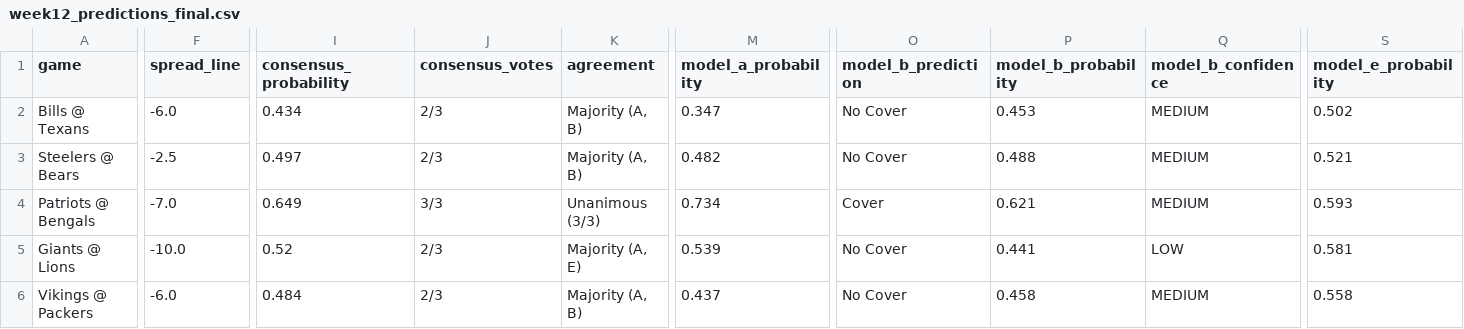
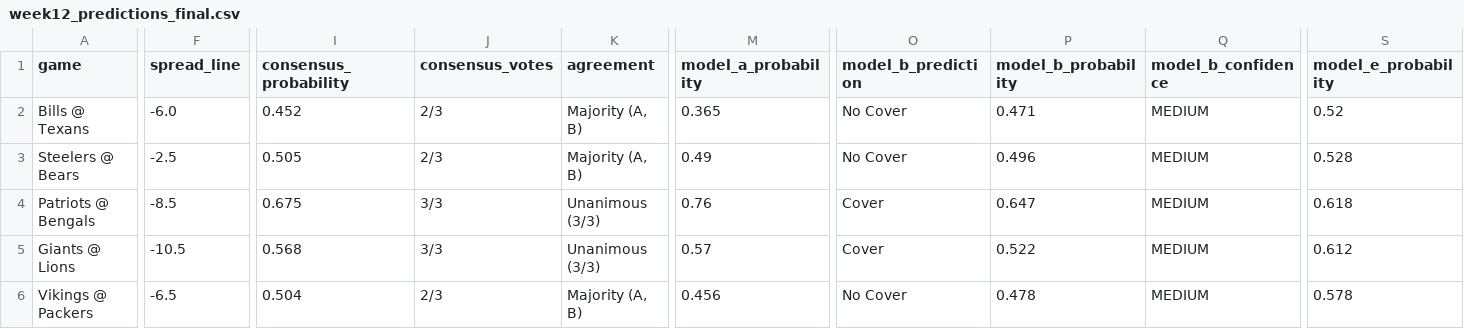
Before and after one commit to mightenyip/nfl-cover-model, a CSV file: predictions/week12_predictions_final.csv, drawn as a sheet; only a part is shown, gaps mark what is left out; the diff covers the shown part only; the diff names each change by its address in the sheet, - before the commit and + after, or states it on an @@ line.

```diff
--- a/predictions/week12_predictions_final.csv
+++ b/predictions/week12_predictions_final.csv
-I2 (consensus_probability): 0.434
+I2 (consensus_probability): 0.452
-M2 (model_a_probability): 0.347
+M2 (model_a_probability): 0.365
-P2 (model_b_probability): 0.453
+P2 (model_b_probability): 0.471
-S2 (model_e_probability): 0.502
+S2 (model_e_probability): 0.52
-I3 (consensus_probability): 0.497
+I3 (consensus_probability): 0.505
-M3 (model_a_probability): 0.482
+M3 (model_a_probability): 0.49
-P3 (model_b_probability): 0.488
+P3 (model_b_probability): 0.496
-S3 (model_e_probability): 0.521
+S3 (model_e_probability): 0.528
-F4 (spread_line): -7.0
+F4 (spread_line): -8.5
-I4 (consensus_probability): 0.649
+I4 (consensus_probability): 0.675
-M4 (model_a_probability): 0.734
+M4 (model_a_probability): 0.76
-P4 (model_b_probability): 0.621
+P4 (model_b_probability): 0.647
-S4 (model_e_probability): 0.593
+S4 (model_e_probability): 0.618
-F5 (spread_line): -10.0
+F5 (spread_line): -10.5
-I5 (consensus_probability): 0.52
+I5 (consensus_probability): 0.568
-J5 (consensus_votes): 2/3
+J5 (consensus_votes): 3/3
-K5 (agreement): Majority (A, E)
+K5 (agreement): Unanimous (3/3)
-M5 (model_a_probability): 0.539
+M5 (model_a_probability): 0.57
-O5 (model_b_prediction): No Cover
+O5 (model_b_prediction): Cover
-P5 (model_b_probability): 0.441
+P5 (model_b_probability): 0.522
-Q5 (model_b_confidence): LOW
+Q5 (model_b_confidence): MEDIUM
-S5 (model_e_probability): 0.581
+S5 (model_e_probability): 0.612
-F6 (spread_line): -6.0
+F6 (spread_line): -6.5
-I6 (consensus_probability): 0.484
+I6 (consensus_probability): 0.504
-M6 (model_a_probability): 0.437
+M6 (model_a_probability): 0.456
-P6 (model_b_probability): 0.458
+P6 (model_b_probability): 0.478
-S6 (model_e_probability): 0.558
+S6 (model_e_probability): 0.578
```
Also changed, not shown: 53 edited cells elsewhere in this file, models/model_a/model_a_week12_predictions.csv, models/model_b/model_b_week12_predictions.csv, 6 other files.
